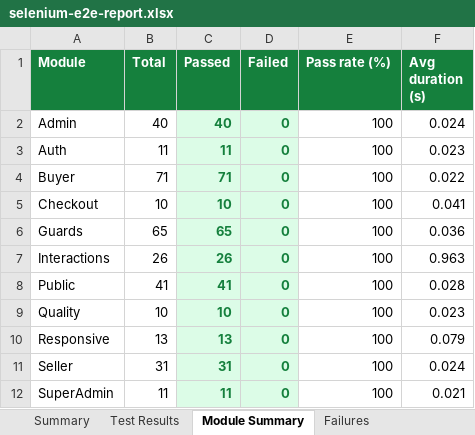
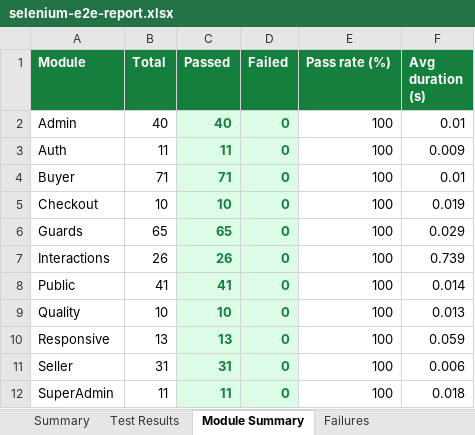
Before and after one commit to hareshbharadwaj/abet, an Excel workbook: reports/selenium-e2e-report.xlsx, sheet Module Summary, drawn as a sheet; values as stored, in another font and other column widths than the file's, no borders; the diff names each change by its address in the sheet, - before the commit and + after, or states it on an @@ line.

```diff
--- a/reports/selenium-e2e-report.xlsx (sheet Module Summary)
+++ b/reports/selenium-e2e-report.xlsx (sheet Module Summary)
-F2 (Avg duration (s)): 0.024
+F2 (Avg duration (s)): 0.01
-F3 (Avg duration (s)): 0.023
+F3 (Avg duration (s)): 0.009
-F4 (Avg duration (s)): 0.022
+F4 (Avg duration (s)): 0.01
-F5 (Avg duration (s)): 0.041
+F5 (Avg duration (s)): 0.019
-F6 (Avg duration (s)): 0.036
+F6 (Avg duration (s)): 0.029
-F7 (Avg duration (s)): 0.963
+F7 (Avg duration (s)): 0.739
-F8 (Avg duration (s)): 0.028
+F8 (Avg duration (s)): 0.014
-F9 (Avg duration (s)): 0.023
+F9 (Avg duration (s)): 0.013
-F10 (Avg duration (s)): 0.079
+F10 (Avg duration (s)): 0.059
-F11 (Avg duration (s)): 0.024
+F11 (Avg duration (s)): 0.006
-F12 (Avg duration (s)): 0.021
+F12 (Avg duration (s)): 0.018
```
Also changed, not shown: sheet Test Results, sheet Summary, sheet Environment, 2 other files.
